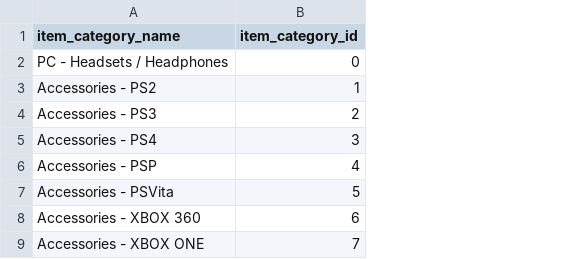
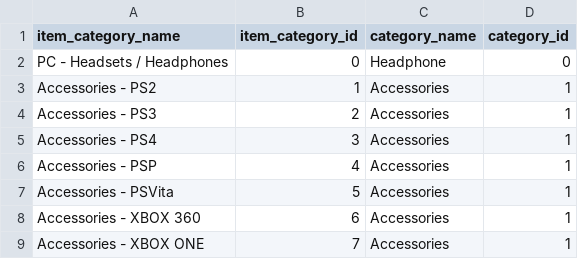
Before and after one commit to SCU-Projects/Predict-Future-Sales, a CSV file: data/item_categories.csv, drawn as a sheet; only a part is shown; the diff names each change by its address in the sheet, - before the commit and + after, or states it on an @@ line.

Commit message:
With category_id foreigh reference and grouped category_id

```diff
--- a/data/item_categories.csv
+++ b/data/item_categories.csv
+column C (category_name), rows 2-9: Headphone | Accessories | Accessories | Accessories | Accessories | Accessories | Accessories | Accessories
+column D (category_id), rows 2-9: 0 | 1 | 1 | 1 | 1 | 1 | 1 | 1
```
Also changed, not shown: 1 other file.
